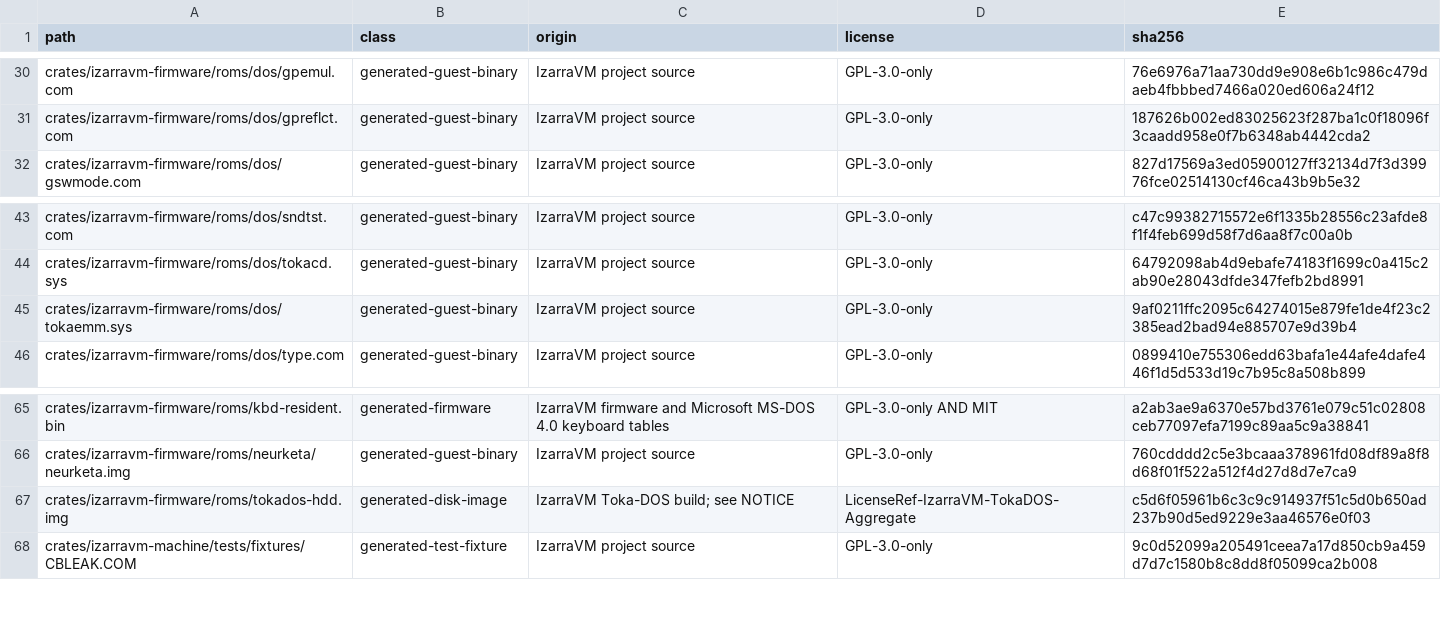
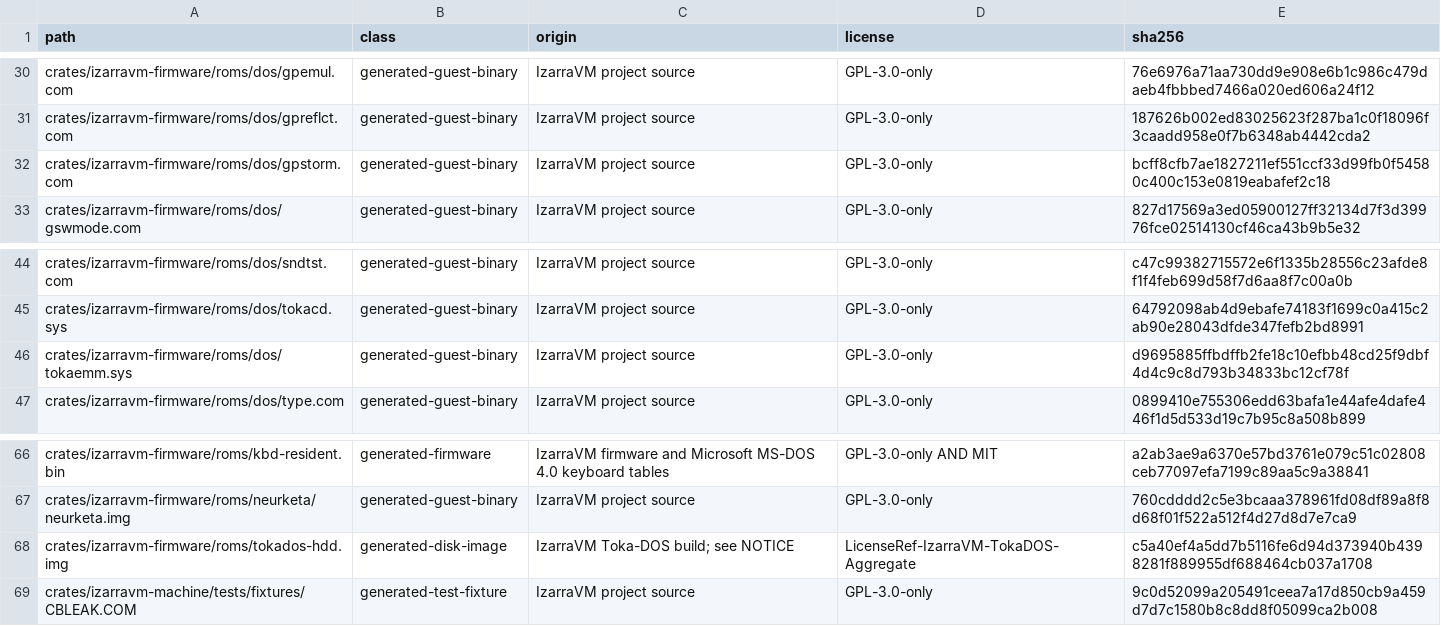
Before and after one commit to vorvek/IzarraVM, a TSV file: LICENSE_MANIFEST.tsv, drawn as a sheet; only a part is shown, gaps mark what is left out.

Commit message:
Report a ring-0 #GP in the TOKAEMM monitor instead of storming (stage-1 G1)
The stage-1 corpus triage caught a self-sustaining #GP storm (baroll,
SpacPlum, MontyNrm): the monitor's own IRETD back to V86 faulted at ring 0
(frame EIP above 0xFFFF, defect E7), and vec13_entry classified the ring-0
error-code frame by error-code VALUE. The IRQ path then popped three dwords
off the four-dword frame, ESP walked 4 bytes per iteration through the
driver's own tables, and the run died as fault-storm wreckage 615
iterations later.

vec13_entry now forks on FRAME ORIGIN via three I/O-free tests: the VM bit
of the no-error frame's EFLAGS slot picks the V86 IRQ5 frame at any
interrupted IP; the r0_hlt flag plus the CS slot picks the IRQ5 that woke
the ring-0 sti;hlt window; the VM bit of the error-code frame's EFLAGS
splits a genuine V86 #GP (monitor_body, as before) from a ring-0 self-fault,
which exits through signal32 with code 0xD3. The old LAYER-2 opcode peek
and LAYER-3 PIC probe are deleted: the IP==0 ambiguity does not exist in
the frame-shape basis, and neither does the old scheme's documented
mis-emulation residual. reflect_vector refuses ring-0 frames (exit 0xD4)
as the storm backstop for every other vector's reflect path. The ring-0
stack stays where it is; the decision is documented at mon_stack.

New fixture gpstorm.com: a minimal VCPI client whose PM->V86 DE0C return
frame carries EIP | 0x10000, so the monitor's IRETD faults ring-0
deterministically with no dependence on defect E7. The new test asserts
TestExit 0xD3; before the fix the run burned its whole cycle budget in the
storm. The Toka-DOS image is rebuilt from the committed image with the
fixed TOKAEMM.SYS; manifest pins re-recorded.

```diff
--- a/LICENSE_MANIFEST.tsv
+++ b/LICENSE_MANIFEST.tsv
@@ -31,2 +31,3 @@ crates/izarravm-firmware/roms/dos/gpemul.com	generated-guest-binary	IzarraVM pro
 crates/izarravm-firmware/roms/dos/gpreflct.com	generated-guest-binary	IzarraVM project source	GPL-3.0-only	187626b002ed83025623f287ba1c0f18096f3caadd958e0f7b6348ab4442cda2
+crates/izarravm-firmware/roms/dos/gpstorm.com	generated-guest-binary	IzarraVM project source	GPL-3.0-only	bcff8cfb7ae1827211ef551ccf33d99fb0f54580c400c153e0819eabafef2c18
 crates/izarravm-firmware/roms/dos/gswmode.com	generated-guest-binary	IzarraVM project source	GPL-3.0-only	827d17569a3ed05900127ff32134d7f3d39976fce02514130cf46ca43b9b5e32
@@ -44,3 +45,3 @@ crates/izarravm-firmware/roms/dos/sndtst.com	generated-guest-binary	IzarraVM pro
 crates/izarravm-firmware/roms/dos/tokacd.sys	generated-guest-binary	IzarraVM project source	GPL-3.0-only	64792098ab4d9ebafe74183f1699c0a415c2ab90e28043dfde347fefb2bd8991
-crates/izarravm-firmware/roms/dos/tokaemm.sys	generated-guest-binary	IzarraVM project source	GPL-3.0-only	9af0211ffc2095c64274015e879fe1de4f23c2385ead2bad94e885707e9d39b4
+crates/izarravm-firmware/roms/dos/tokaemm.sys	generated-guest-binary	IzarraVM project source	GPL-3.0-only	d9695885ffbdffb2fe18c10efbb48cd25f9dbf4d4c9c8d793b34833bc12cf78f
 crates/izarravm-firmware/roms/dos/type.com	generated-guest-binary	IzarraVM project source	GPL-3.0-only	0899410e755306edd63bafa1e44afe4dafe446f1d5d533d19c7b95c8a508b899
@@ -66,3 +67,3 @@ crates/izarravm-firmware/roms/kbd-resident.bin	generated-firmware	IzarraVM firmw
 crates/izarravm-firmware/roms/neurketa/neurketa.img	generated-guest-binary	IzarraVM project source	GPL-3.0-only	760cdddd2c5e3bcaaa378961fd08df89a8f8d68f01f522a512f4d27d8d7e7ca9
-crates/izarravm-firmware/roms/tokados-hdd.img	generated-disk-image	IzarraVM Toka-DOS build; see NOTICE	LicenseRef-IzarraVM-TokaDOS-Aggregate	c5d6f05961b6c3c9c914937f51c5d0b650ad237b90d5ed9229e3aa46576e0f03
+crates/izarravm-firmware/roms/tokados-hdd.img	generated-disk-image	IzarraVM Toka-DOS build; see NOTICE	LicenseRef-IzarraVM-TokaDOS-Aggregate	c5a40ef4a5dd7b5116fe6d94d373940b4398281f889955df688464cb037a1708
 crates/izarravm-machine/tests/fixtures/CBLEAK.COM	generated-test-fixture	IzarraVM project source	GPL-3.0-only	9c0d52099a205491ceea7a17d850cb9a459d7d7c1580b8c8dd8f05099ca2b008
```
Also changed, not shown: 7 other files.
